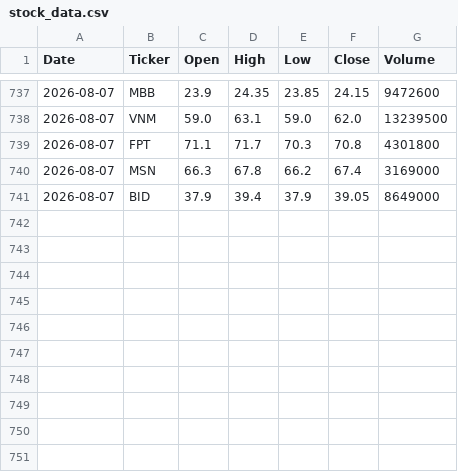
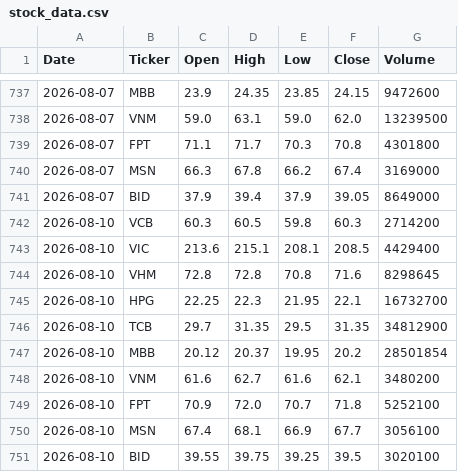
Before and after one commit to YenPhamTh/vn-stock-data, a CSV file: data/stock_data.csv, drawn as a sheet; only a part is shown, gaps mark what is left out; the diff names each change by its address in the sheet, - before the commit and + after, or states it on an @@ line.

```diff
--- a/data/stock_data.csv
+++ b/data/stock_data.csv
+row 742: 2026-08-10 | VCB | 60.3 | 60.5 | 59.8 | 60.3 | 2714200
+row 743: 2026-08-10 | VIC | 213.6 | 215.1 | 208.1 | 208.5 | 4429400
+row 744: 2026-08-10 | VHM | 72.8 | 72.8 | 70.8 | 71.6 | 8298645
+row 745: 2026-08-10 | HPG | 22.25 | 22.3 | 21.95 | 22.1 | 16732700
+row 746: 2026-08-10 | TCB | 29.7 | 31.35 | 29.5 | 31.35 | 34812900
+row 747: 2026-08-10 | MBB | 20.12 | 20.37 | 19.95 | 20.2 | 28501854
+row 748: 2026-08-10 | VNM | 61.6 | 62.7 | 61.6 | 62.1 | 3480200
+row 749: 2026-08-10 | FPT | 70.9 | 72.0 | 70.7 | 71.8 | 5252100
+row 750: 2026-08-10 | MSN | 67.4 | 68.1 | 66.9 | 67.7 | 3056100
+row 751: 2026-08-10 | BID | 39.55 | 39.75 | 39.25 | 39.5 | 3020100
```
Also changed, not shown: 1 other file.
